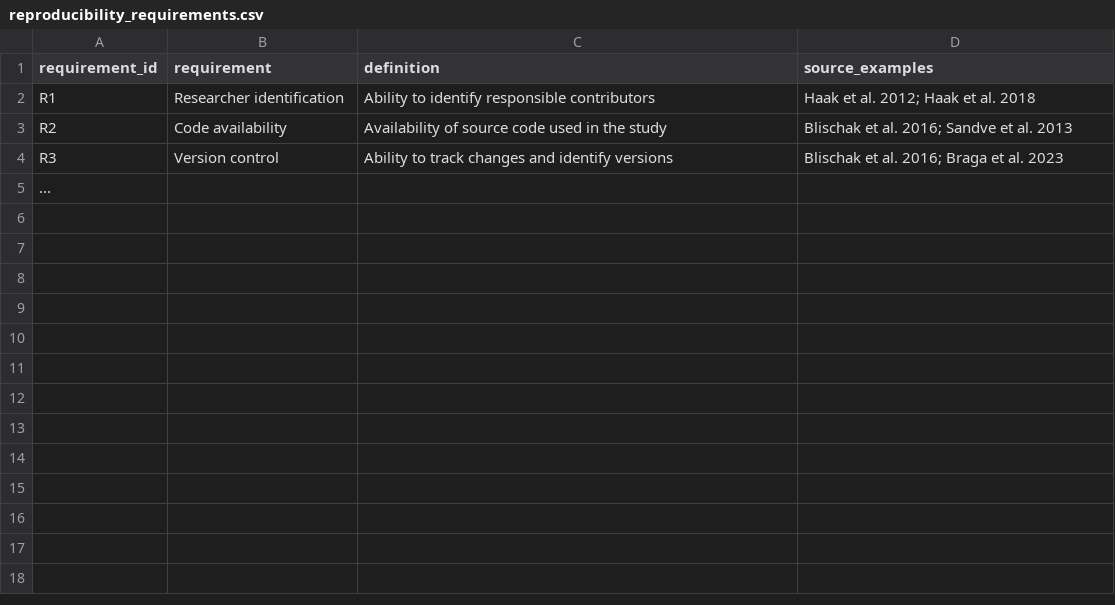
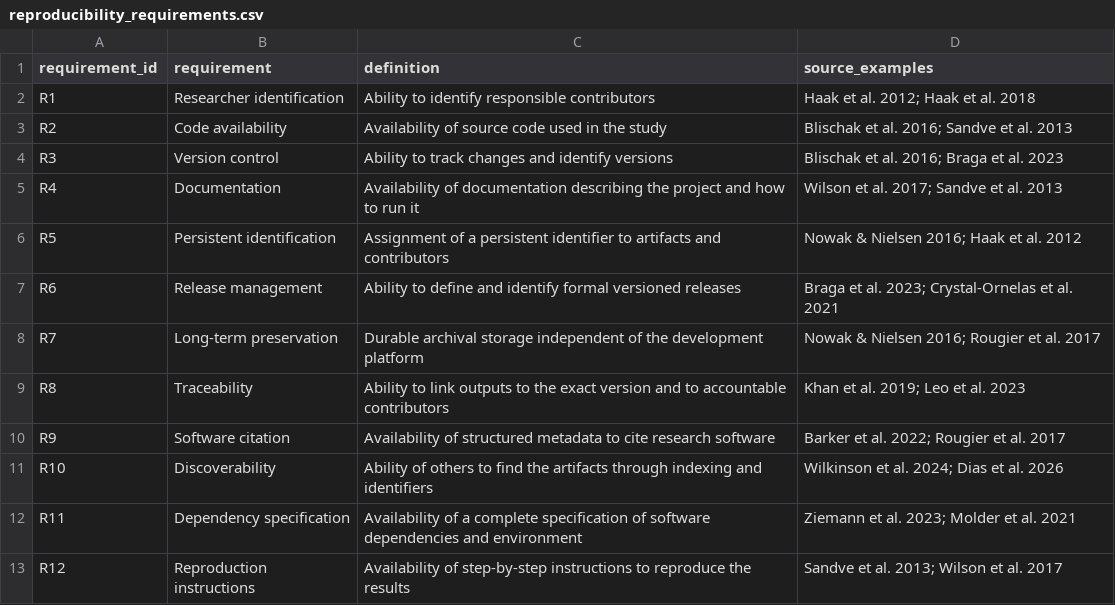
Before and after one commit to telmomm/github-zenodo-orcid-reproducibility-workflow, a CSV file: data/reproducibility_requirements.csv, drawn as a sheet.

```diff
--- a/data/reproducibility_requirements.csv
+++ b/data/reproducibility_requirements.csv
@@ -4,2 +4,10 @@ R2,Code availability,Availability of source code used in the study,Blischak et a
 R3,Version control,Ability to track changes and identify versions,Blischak et al. 2016; Braga et al. 2023
-...
+R4,Documentation,Availability of documentation describing the project and how to run it,Wilson et al. 2017; Sandve et al. 2013
+R5,Persistent identification,Assignment of a persistent identifier to artifacts and contributors,Nowak & Nielsen 2016; Haak et al. 2012
+R6,Release management,Ability to define and identify formal versioned releases,Braga et al. 2023; Crystal-Ornelas et al. 2021
+R7,Long-term preservation,Durable archival storage independent of the development platform,Nowak & Nielsen 2016; Rougier et al. 2017
+R8,Traceability,Ability to link outputs to the exact version and to accountable contributors,Khan et al. 2019; Leo et al. 2023
+R9,Software citation,Availability of structured metadata to cite research software,Barker et al. 2022; Rougier et al. 2017
+R10,Discoverability,Ability of others to find the artifacts through indexing and identifiers,Wilkinson et al. 2024; Dias et al. 2026
+R11,Dependency specification,Availability of a complete specification of software dependencies and environment,Ziemann et al. 2023; Molder et al. 2021
+R12,Reproduction instructions,Availability of step-by-step instructions to reproduce the results,Sandve et al. 2013; Wilson et al. 2017
```
Also changed, not shown: data/baseline_vs_workflow_scores.csv, data/infraestructure_mapping.csv, 20 other files.
